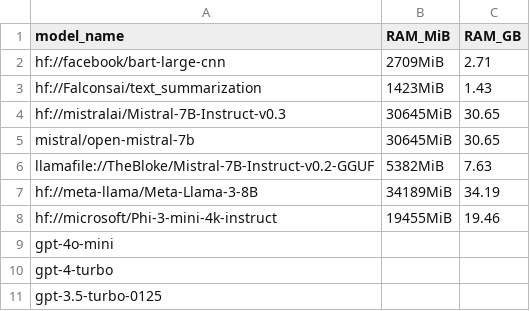
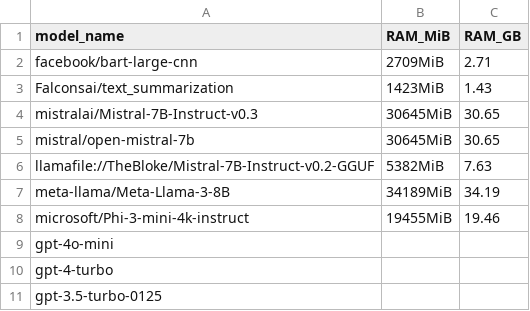
Before and after one commit to mozilla-ai/lumigator, a CSV file: notebooks/assets/model_info.csv, drawn as a sheet.

Commit message:
job unit test and jupy notebook patch

```diff
--- a/notebooks/assets/model_info.csv
+++ b/notebooks/assets/model_info.csv
@@ -1,9 +1,9 @@
 model_name,RAM_MiB,RAM_GB
-hf://facebook/bart-large-cnn,2709MiB,2.71
-hf://Falconsai/text_summarization,1423MiB,1.43
-hf://mistralai/Mistral-7B-Instruct-v0.3,30645MiB,30.65
+facebook/bart-large-cnn,2709MiB,2.71
+Falconsai/text_summarization,1423MiB,1.43
+mistralai/Mistral-7B-Instruct-v0.3,30645MiB,30.65
 mistral/open-mistral-7b,30645MiB,30.65
 llamafile://TheBloke/Mistral-7B-Instruct-v0.2-GGUF,5382MiB,7.63
-hf://meta-llama/Meta-Llama-3-8B,34189MiB,34.19
-hf://microsoft/Phi-3-mini-4k-instruct,19455MiB,19.46
+meta-llama/Meta-Llama-3-8B,34189MiB,34.19
+microsoft/Phi-3-mini-4k-instruct,19455MiB,19.46
 gpt-4o-mini,,
```
Also changed, not shown: 4 other files.
